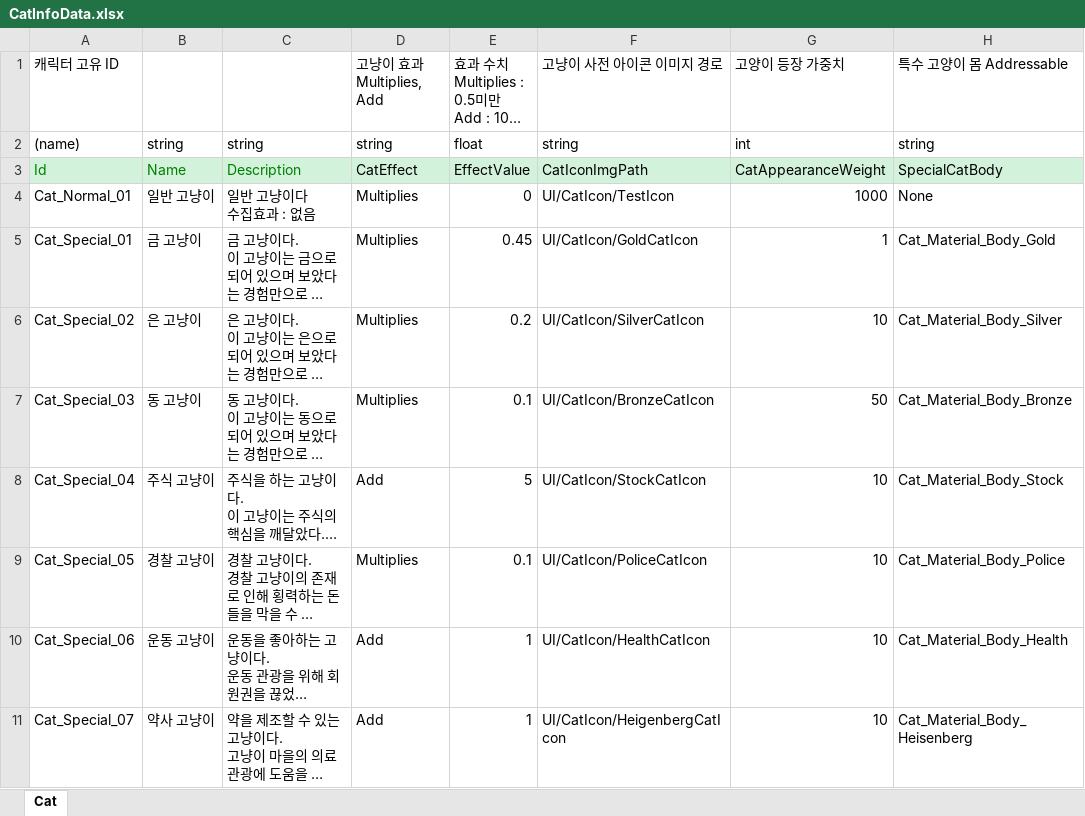
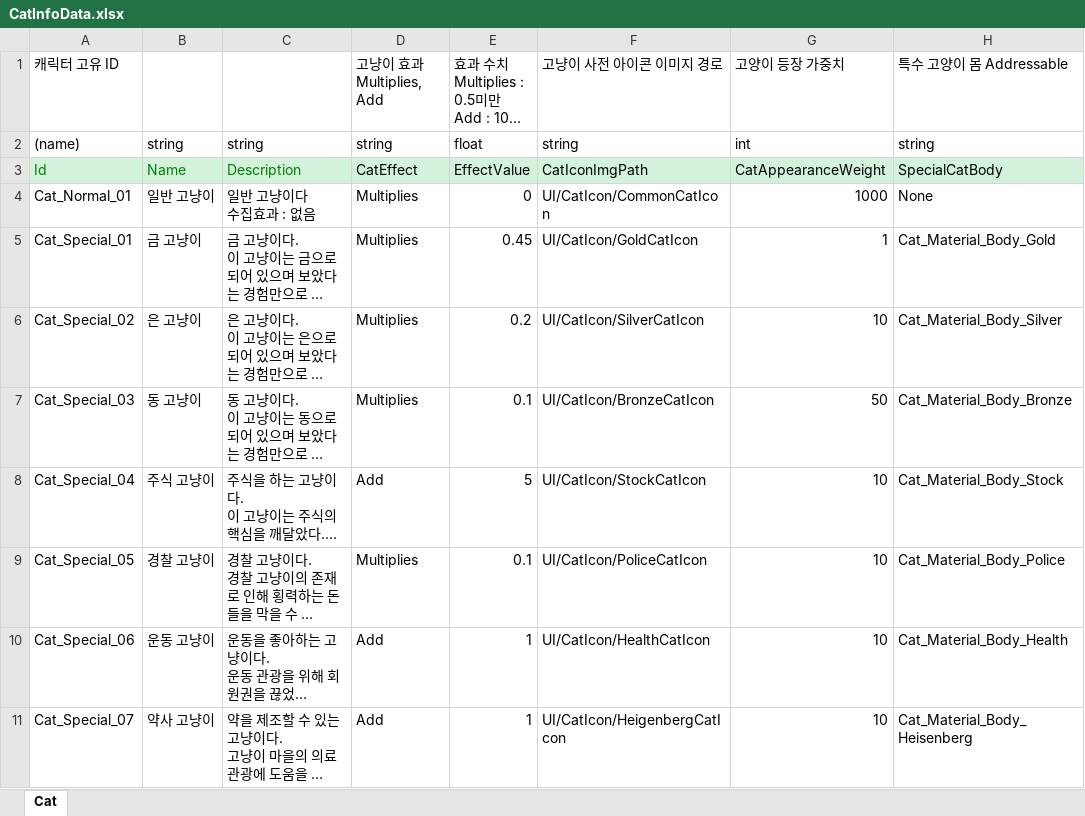
Before and after one commit to Stone-AK/NyangNyanTown, an Excel workbook: JsonConverter/ExcelFiles/CatInfoData.xlsx, sheet Cat, drawn as a sheet; only a part is shown; long unchanged cells end in …; values as stored, in another font and other column widths than the file's, no borders; the diff names each change by its address in the sheet, - before the commit and + after, or states it on an @@ line.

```diff
--- a/JsonConverter/ExcelFiles/CatInfoData.xlsx (sheet Cat)
+++ b/JsonConverter/ExcelFiles/CatInfoData.xlsx (sheet Cat)
-F4 (고냥이 사전 아이콘 이미지 경로): UI/CatIcon/TestIcon
+F4 (고냥이 사전 아이콘 이미지 경로): UI/CatIcon/CommonCatIcon
```
Also changed, not shown: 8 other files.
